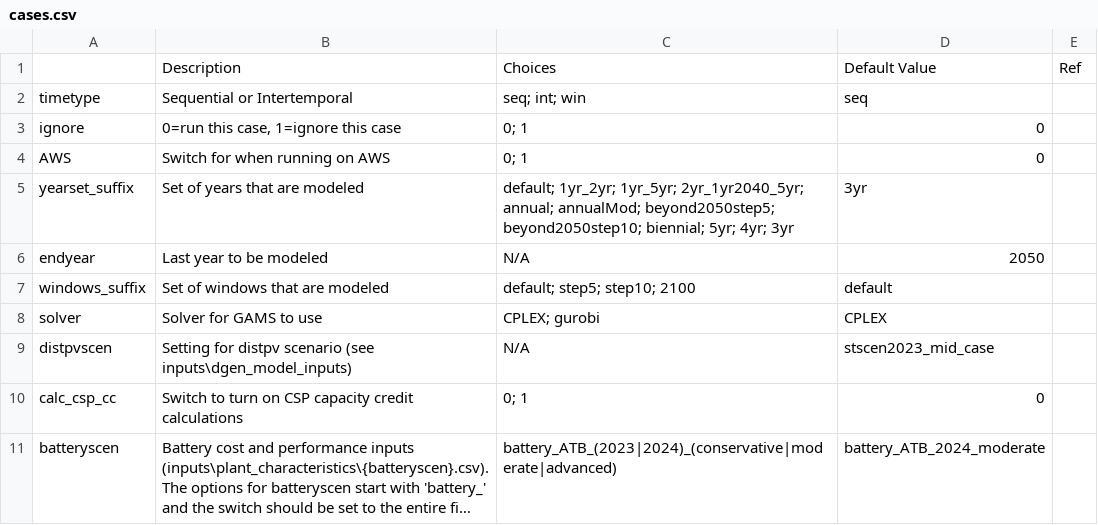
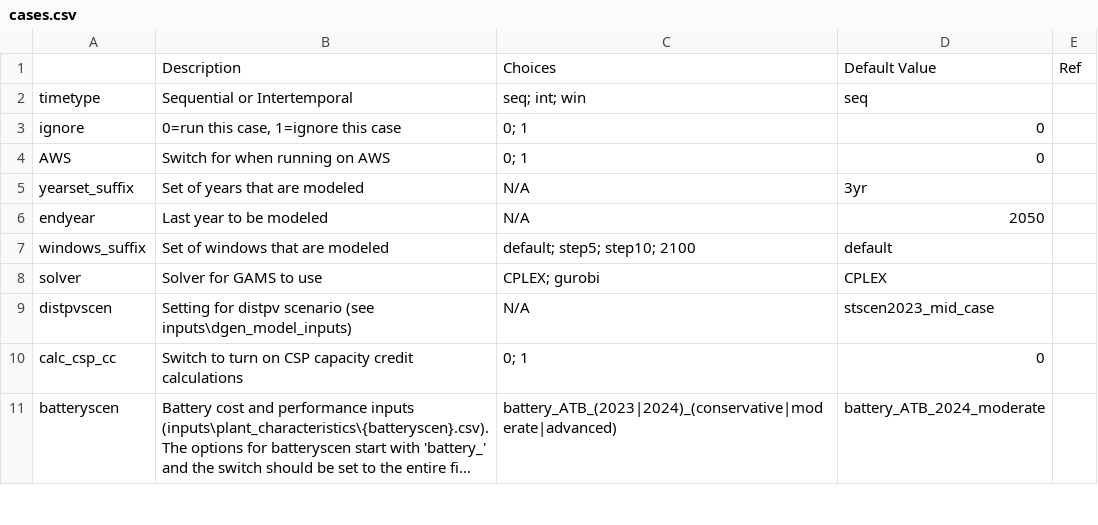
Before and after one commit to mmowers/ReEDS-2.0, a CSV file: cases.csv, drawn as a sheet; only a part is shown; long unchanged cells end in ….

```diff
--- a/cases.csv
+++ b/cases.csv
@@ -4,3 +4,3 @@ ignore,"0=run this case, 1=ignore this case",0; 1,0,
 AWS,Switch for when running on AWS,0; 1,0,
-yearset_suffix,Set of years that are modeled,default; 1yr_2yr; 1yr_5yr; 2yr_1yr2040_5yr; annual; annualMod; beyond2050step5; beyond2050step10; biennial; 5yr; 4yr; 3yr,3yr,
+yearset_suffix,Set of years that are modeled,N/A,3yr,
 endyear,Last year to be modeled,N/A,2050,
```
Also changed, not shown: cases_valcostfac.csv, 1 other file.
